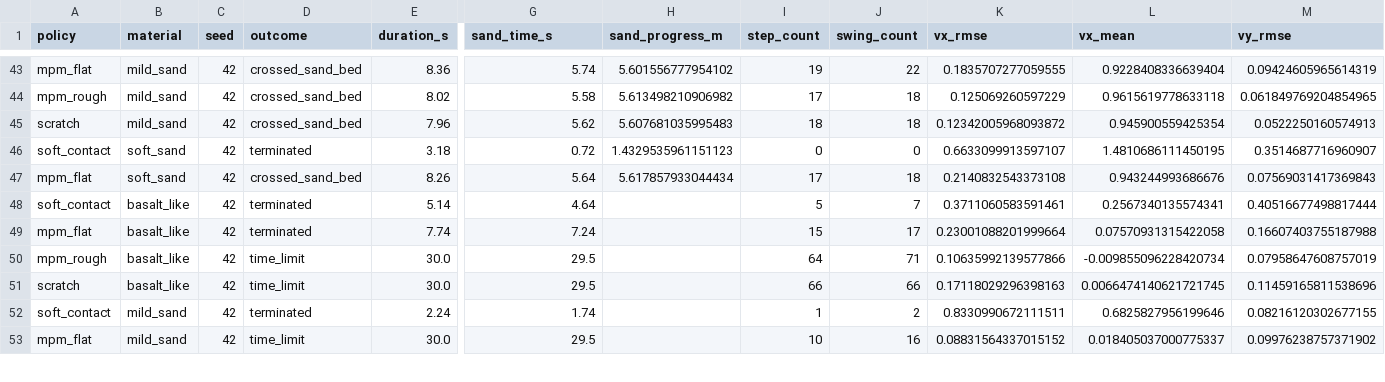
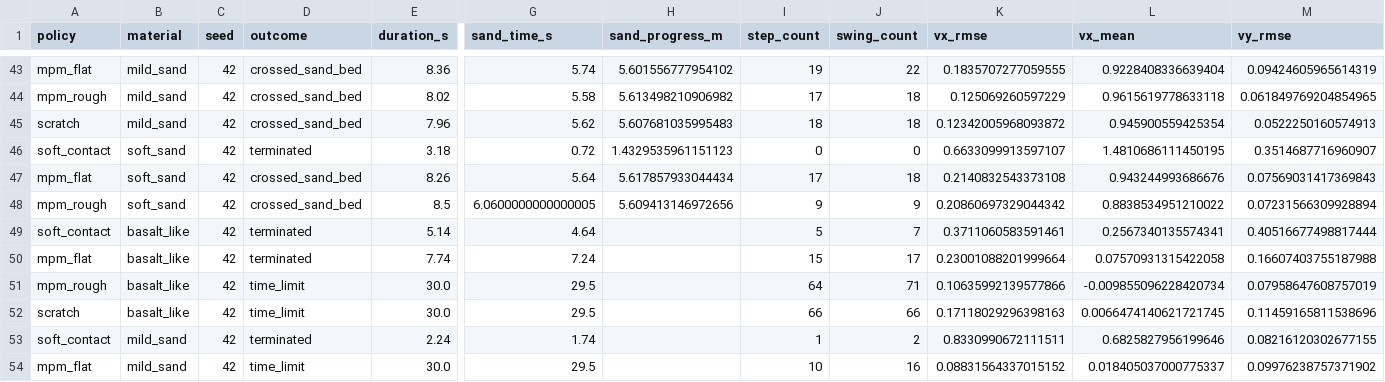
Before and after one commit to jnskkmhr/policy_benchmark, a CSV file: data/four_policy_20261022_v3/summary.csv, drawn as a sheet; only a part is shown, gaps mark what is left out; rows hold the shown columns only; the diff names each change by its address in the sheet, - before the commit and + after, or states it on an @@ line.

```diff
--- a/data/four_policy_20261022_v3/summary.csv
+++ b/data/four_policy_20261022_v3/summary.csv
+row 48: mpm_rough | soft_sand | 42 | crossed_sand_bed | 8.5 | 6.0600000000000005 | 5.609413146972656 | 9 | 9 | 0.20860697329044342 | 0.8838534951210022 | 0.07231566309928894
```
Also changed, not shown: 31 other files.
